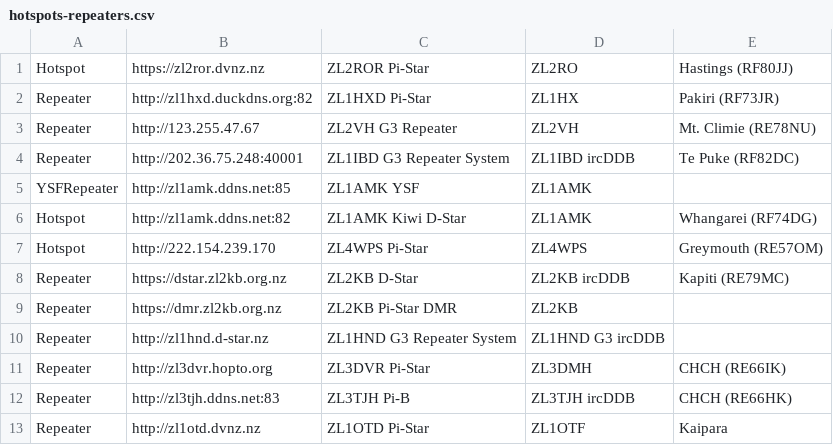
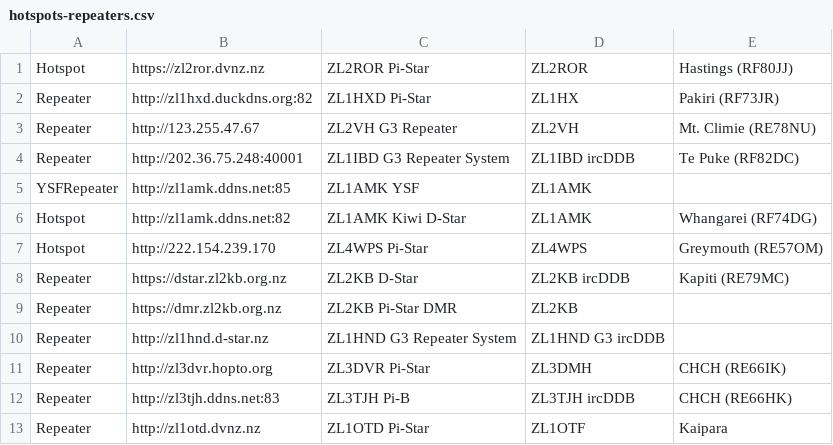
Before and after one commit to DigitalVoiceNZ/xlx299, a CSV file: pgs/hotspots-repeaters.csv, drawn as a sheet.

```diff
--- a/pgs/hotspots-repeaters.csv
+++ b/pgs/hotspots-repeaters.csv
@@ -1,2 +1,2 @@
-Hotspot,https://zl2ror.dvnz.nz,ZL2ROR Pi-Star,ZL2RO,Hastings (RF80JJ)
+Hotspot,https://zl2ror.dvnz.nz,ZL2ROR Pi-Star,ZL2ROR,Hastings (RF80JJ)
 Repeater,http://zl1hxd.duckdns.org:82,ZL1HXD Pi-Star,ZL1HX,Pakiri (RF73JR)
```
Also changed, not shown: pgs/modules.csv, pgs/reflectors.csv.
